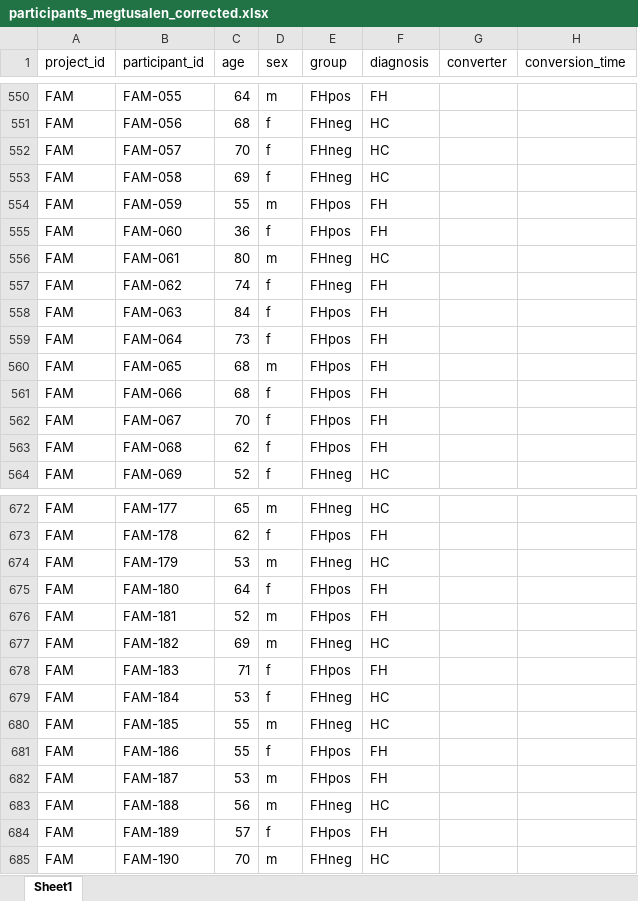
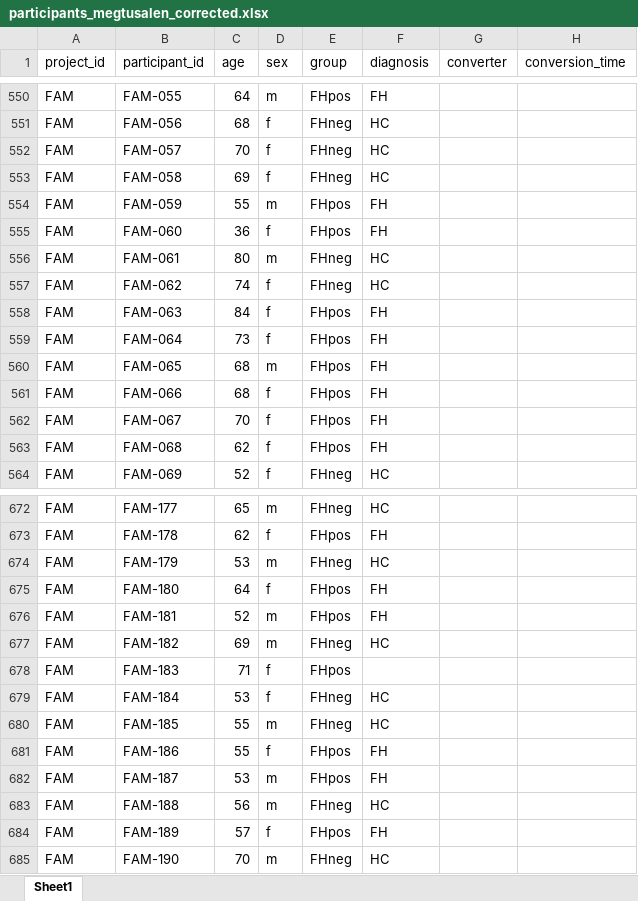
Before and after one commit to crisglav/megtusalen_validation2026, an Excel workbook: results/participants_megtusalen_corrected.xlsx, sheet Sheet1, drawn as a sheet; only a part is shown, gaps mark what is left out; values as stored, in another font and other column widths than the file's, no borders; the diff names each change by its address in the sheet, - before the commit and + after, or states it on an @@ line.

```diff
--- a/results/participants_megtusalen_corrected.xlsx (sheet Sheet1)
+++ b/results/participants_megtusalen_corrected.xlsx (sheet Sheet1)
-F557 (diagnosis): FH
+F557 (diagnosis): HC
-F678 (diagnosis): FH
+F678 (diagnosis): (empty)
```
Also changed, not shown: 3 other files.
